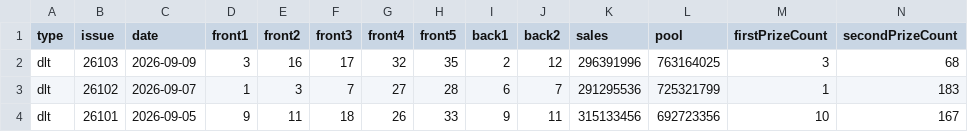
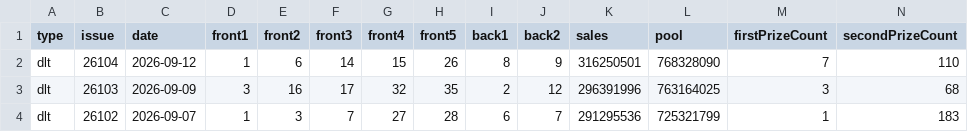
Before and after one commit to sfqin/lottery_ticket, a CSV file: data/dlt-history.csv, drawn as a sheet; only a part is shown; the shorter side is filled out with more unchanged rows; rows hold the shown columns only; the diff names each change by its address in the sheet, - before the commit and + after, or states it on an @@ line.

```diff
--- a/data/dlt-history.csv
+++ b/data/dlt-history.csv
+row 2: dlt | 26104 | 2026-09-12 | 1 | 6 | 14 | 15 | 26 | 8 | 9 | 316250501 | 768328090 | 7 | 110
```
Also changed, not shown: data/dlt-arena.csv.
